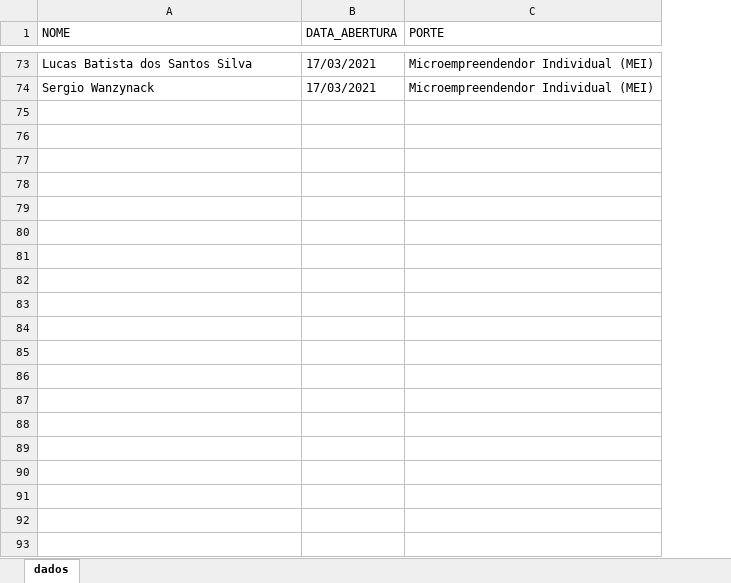
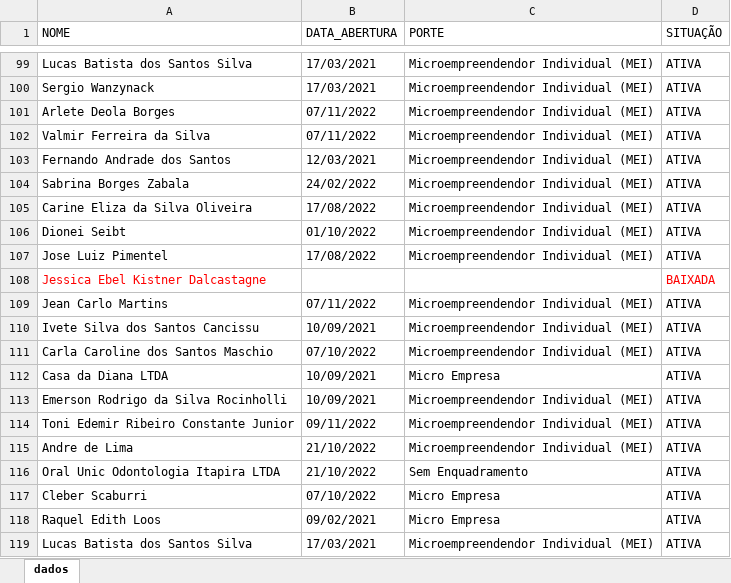
Before and after one commit to Sancheslipe/Curso_Robotic_Process_Automation_RPA_Crie_Robos_com_Python_e_robos_criados, an Excel workbook: atividade_06_web_scraping_desafio/robo/Dados_empresa.xlsx, sheet dados, drawn as a sheet; only a part is shown, gaps mark what is left out; values as stored, in another font and other column widths than the file's, no borders; the diff covers the shown part only; the diff names each change by its address in the sheet, - before the commit and + after, or states it on an @@ line.

```diff
--- a/atividade_06_web_scraping_desafio/robo/Dados_empresa.xlsx (sheet dados)
+++ b/atividade_06_web_scraping_desafio/robo/Dados_empresa.xlsx (sheet dados)
+column D (SITUAÇÃO), rows 99-100: ATIVA | ATIVA
+row 101: Arlete Deola Borges | 07/11/2022 | Microempreendendor Individual (MEI) | ATIVA
+row 102: Valmir Ferreira da Silva | 07/11/2022 | Microempreendendor Individual (MEI) | ATIVA
+row 103: Fernando Andrade dos Santos | 12/03/2021 | Microempreendendor Individual (MEI) | ATIVA
+row 104: Sabrina Borges Zabala | 24/02/2022 | Microempreendendor Individual (MEI) | ATIVA
+row 105: Carine Eliza da Silva Oliveira | 17/08/2022 | Microempreendendor Individual (MEI) | ATIVA
+row 106: Dionei Seibt | 01/10/2022 | Microempreendendor Individual (MEI) | ATIVA
+row 107: Jose Luiz Pimentel | 17/08/2022 | Microempreendendor Individual (MEI) | ATIVA
+row 108: Jessica Ebel Kistner Dalcastagne |  |  | BAIXADA
+row 109: Jean Carlo Martins | 07/11/2022 | Microempreendendor Individual (MEI) | ATIVA
+row 110: Ivete Silva dos Santos Cancissu | 10/09/2021 | Microempreendendor Individual (MEI) | ATIVA
+row 111: Carla Caroline dos Santos Maschio | 07/10/2022 | Microempreendendor Individual (MEI) | ATIVA
+row 112: Casa da Diana LTDA | 10/09/2021 | Micro Empresa | ATIVA
+row 113: Emerson Rodrigo da Silva Rocinholli | 10/09/2021 | Microempreendendor Individual (MEI) | ATIVA
+row 114: Toni Edemir Ribeiro Constante Junior | 09/11/2022 | Microempreendendor Individual (MEI) | ATIVA
+row 115: Andre de Lima | 21/10/2022 | Microempreendendor Individual (MEI) | ATIVA
+row 116: Oral Unic Odontologia Itapira LTDA | 21/10/2022 | Sem Enquadramento | ATIVA
+row 117: Cleber Scaburri | 07/10/2022 | Micro Empresa | ATIVA
+row 118: Raquel Edith Loos | 09/02/2021 | Micro Empresa | ATIVA
+row 119: Lucas Batista dos Santos Silva | 17/03/2021 | Microempreendendor Individual (MEI) | ATIVA
```
Also changed, not shown: 157 added rows elsewhere in this sheet, Dados_empresa.xlsx, atividade_02_compare_excell/base_de_dados/Arquivo_Principal.xlsx, 8 other files.
